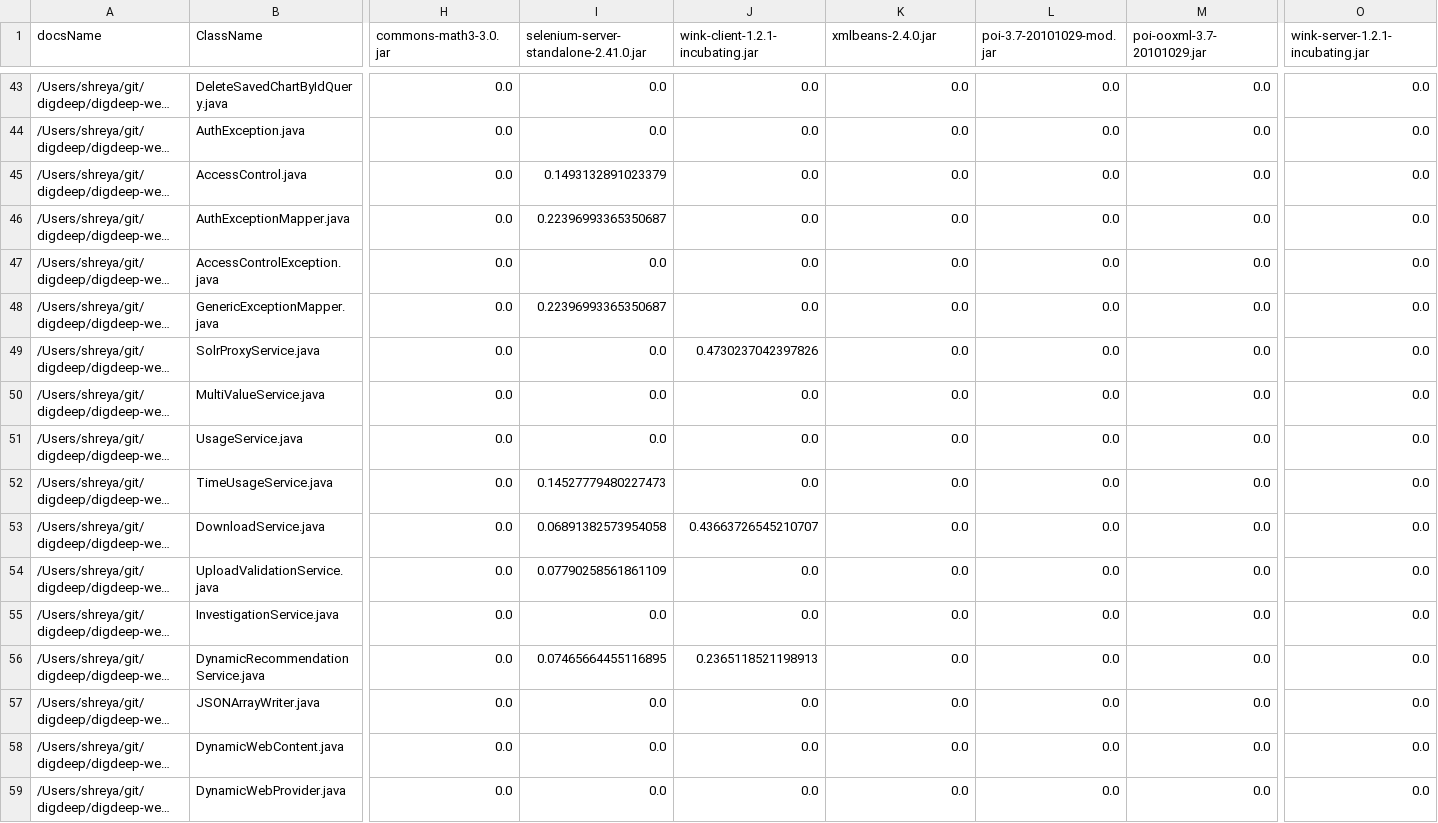
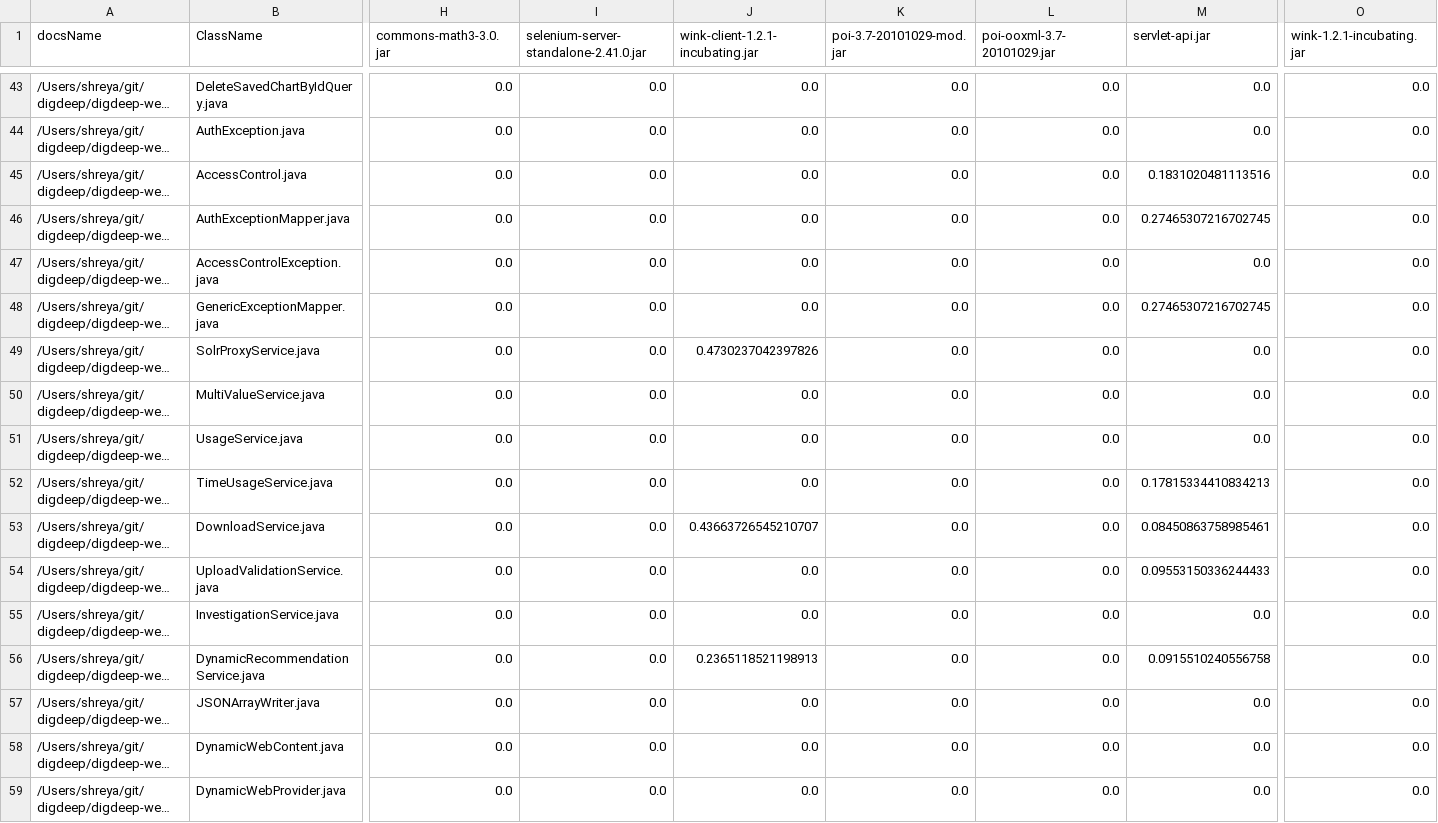
Before and after one commit to azkzbharti/microservice-recommender, a CSV file: src/main/resources/measure.csv, drawn as a sheet; only a part is shown, gaps mark what is left out; long unchanged cells end in …; the diff covers the shown part only; the diff names each change by its address in the sheet, - before the commit and + after, or states it on an @@ line.

Commit message:
HandleNone, new packages, minor fixes

```diff
--- a/src/main/resources/measure.csv
+++ b/src/main/resources/measure.csv
-K1: xmlbeans-2.4.0.jar
+K1: poi-3.7-20101029-mod.jar
-L1: poi-3.7-20101029-mod.jar
+L1: poi-ooxml-3.7-20101029.jar
-M1: poi-ooxml-3.7-20101029.jar
+M1: servlet-api.jar
-O1: wink-server-1.2.1-incubating.jar
+O1: wink-1.2.1-incubating.jar
-I45: 0.1493132891023379
+I45: 0.0
-M45 (servlet-api.jar): 0.0
+M45 (servlet-api.jar): 0.1831020481113516
-I46: 0.22396993365350687
+I46: 0.0
-M46 (servlet-api.jar): 0.0
+M46 (servlet-api.jar): 0.27465307216702745
-I48: 0.22396993365350687
+I48: 0.0
-M48 (servlet-api.jar): 0.0
+M48 (servlet-api.jar): 0.27465307216702745
-I52: 0.14527779480227473
+I52: 0.0
-M52 (servlet-api.jar): 0.0
+M52 (servlet-api.jar): 0.17815334410834213
-I53: 0.06891382573954058
+I53: 0.0
-M53 (servlet-api.jar): 0.0
+M53 (servlet-api.jar): 0.08450863758985461
-I54: 0.07790258561861109
+I54: 0.0
-M54 (servlet-api.jar): 0.0
+M54 (servlet-api.jar): 0.09553150336244433
-I56: 0.07465664455116895
+I56: 0.0
-M56 (servlet-api.jar): 0.0
+M56 (servlet-api.jar): 0.0915510240556758
```
Also changed, not shown: 66 edited cells elsewhere in this file, target/classes/measure.csv, 31 other files.
